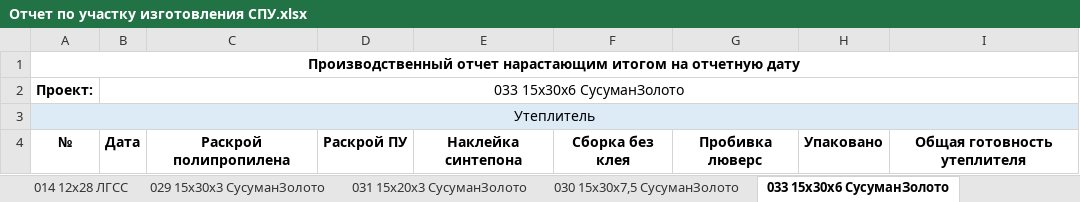
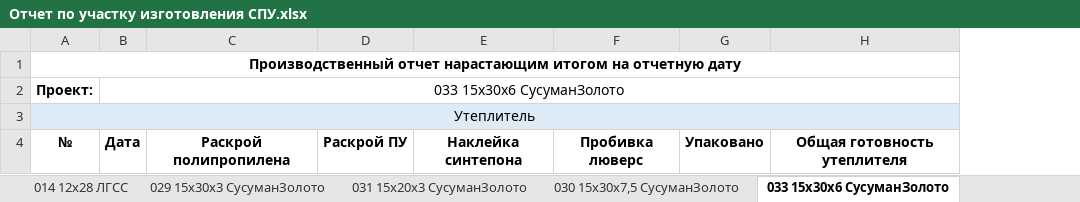
Before and after one commit to Aironbor/Everyday-reporting-program, an Excel workbook: Отчеты/Отчет по участку изготовления СПУ.xlsx, sheet 033 15х30х6 СусуманЗолото, drawn as a sheet; values as stored, in another font and other column widths than the file's, no borders; conditional formats not drawn; the diff names each change by its address in the sheet, - before the commit and + after, or states it on an @@ line.

```diff
--- a/Отчеты/Отчет по участку изготовления СПУ.xlsx (sheet 033 15х30х6 СусуманЗолото)
+++ b/Отчеты/Отчет по участку изготовления СПУ.xlsx (sheet 033 15х30х6 СусуманЗолото)
-column F, row 4: Сборка без клея
```
Also changed, not shown: sheet 041 18х60 ВЧНГ, sheet 026 30х45 ГАС, sheet 029 15х30х3 СусуманЗолото, sheet 031 15х20х3 СусуманЗолото, sheet 032 12х25х5 СусуманЗолото, sheet 014 12х28 ЛГСС, 5 more sheets, 7 other files.
